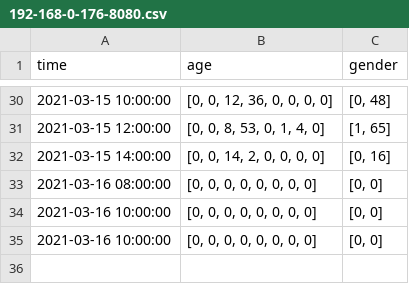
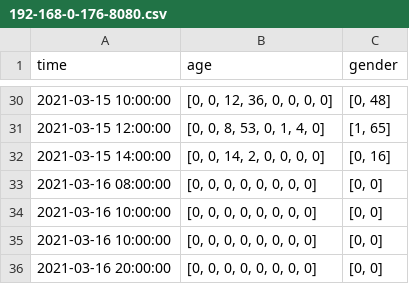
Before and after one commit to markovics-gergely/onlab, a CSV file: Code/DB/cameras/192-168-0-176-8080.csv, drawn as a sheet; only a part is shown, gaps mark what is left out.

```diff
--- a/Code/DB/cameras/192-168-0-176-8080.csv
+++ b/Code/DB/cameras/192-168-0-176-8080.csv
@@ -35 +35,2 @@ time,age,gender
 2021-03-16 10:00:00,"[0, 0, 0, 0, 0, 0, 0, 0]","[0, 0]"
+2021-03-16 20:00:00,"[0, 0, 0, 0, 0, 0, 0, 0]","[0, 0]"
```
Also changed, not shown: 2 other files.
